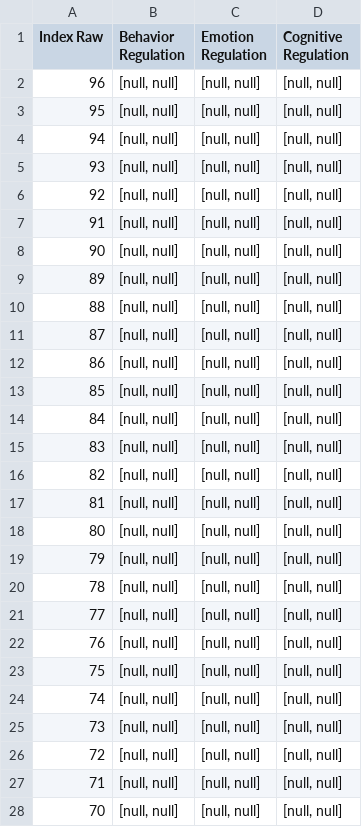
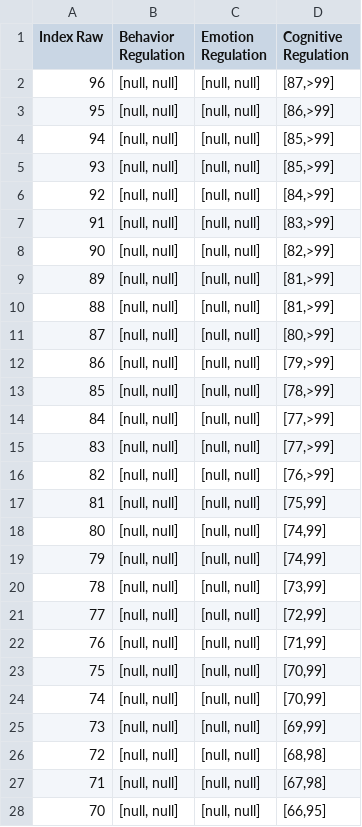
Before and after one commit to SamDavidBaldwin/Psych, a CSV file: src/main/resources/scoring_sheets/F/Index Raw/5-7.csv, drawn as a sheet; only a part is shown; the diff covers the shown part only.

Commit message:
Index Raw F

```diff
--- a/src/main/resources/scoring_sheets/F/Index Raw/5-7.csv
+++ b/src/main/resources/scoring_sheets/F/Index Raw/5-7.csv
@@ -1,28 +1,28 @@
 Index Raw," Behavior Regulation"," Emotion Regulation"," Cognitive Regulation"
-96,"[null, null]","[null, null]","[null, null]"
-95,"[null, null]","[null, null]","[null, null]"
-94,"[null, null]","[null, null]","[null, null]"
-93,"[null, null]","[null, null]","[null, null]"
-92,"[null, null]","[null, null]","[null, null]"
-91,"[null, null]","[null, null]","[null, null]"
-90,"[null, null]","[null, null]","[null, null]"
-89,"[null, null]","[null, null]","[null, null]"
-88,"[null, null]","[null, null]","[null, null]"
-87,"[null, null]","[null, null]","[null, null]"
-86,"[null, null]","[null, null]","[null, null]"
-85,"[null, null]","[null, null]","[null, null]"
-84,"[null, null]","[null, null]","[null, null]"
-83,"[null, null]","[null, null]","[null, null]"
-82,"[null, null]","[null, null]","[null, null]"
-81,"[null, null]","[null, null]","[null, null]"
-80,"[null, null]","[null, null]","[null, null]"
-79,"[null, null]","[null, null]","[null, null]"
-78,"[null, null]","[null, null]","[null, null]"
-77,"[null, null]","[null, null]","[null, null]"
-76,"[null, null]","[null, null]","[null, null]"
-75,"[null, null]","[null, null]","[null, null]"
-74,"[null, null]","[null, null]","[null, null]"
-73,"[null, null]","[null, null]","[null, null]"
-72,"[null, null]","[null, null]","[null, null]"
-71,"[null, null]","[null, null]","[null, null]"
-70,"[null, null]","[null, null]","[null, null]"
+96,"[null, null]","[null, null]","[87,>99]"
+95,"[null, null]","[null, null]","[86,>99]"
+94,"[null, null]","[null, null]","[85,>99]"
+93,"[null, null]","[null, null]","[85,>99]"
+92,"[null, null]","[null, null]","[84,>99]"
+91,"[null, null]","[null, null]","[83,>99]"
+90,"[null, null]","[null, null]","[82,>99]"
+89,"[null, null]","[null, null]","[81,>99]"
+88,"[null, null]","[null, null]","[81,>99]"
+87,"[null, null]","[null, null]","[80,>99]"
+86,"[null, null]","[null, null]","[79,>99]"
+85,"[null, null]","[null, null]","[78,>99]"
+84,"[null, null]","[null, null]","[77,>99]"
+83,"[null, null]","[null, null]","[77,>99]"
+82,"[null, null]","[null, null]","[76,>99]"
+81,"[null, null]","[null, null]","[75,99]"
+80,"[null, null]","[null, null]","[74,99]"
+79,"[null, null]","[null, null]","[74,99]"
+78,"[null, null]","[null, null]","[73,99]"
+77,"[null, null]","[null, null]","[72,99]"
+76,"[null, null]","[null, null]","[71,99]"
+75,"[null, null]","[null, null]","[70,99]"
+74,"[null, null]","[null, null]","[70,99]"
+73,"[null, null]","[null, null]","[69,99]"
+72,"[null, null]","[null, null]","[68,98]"
+71,"[null, null]","[null, null]","[67,98]"
+70,"[null, null]","[null, null]","[66,95]"
```
Also changed, not shown: 120 edited cells elsewhere in this file, src/main/resources/scoring_sheets/F/Index Raw/11-13.csv, src/main/resources/scoring_sheets/F/Index Raw/14-18.csv, 1 other file.
